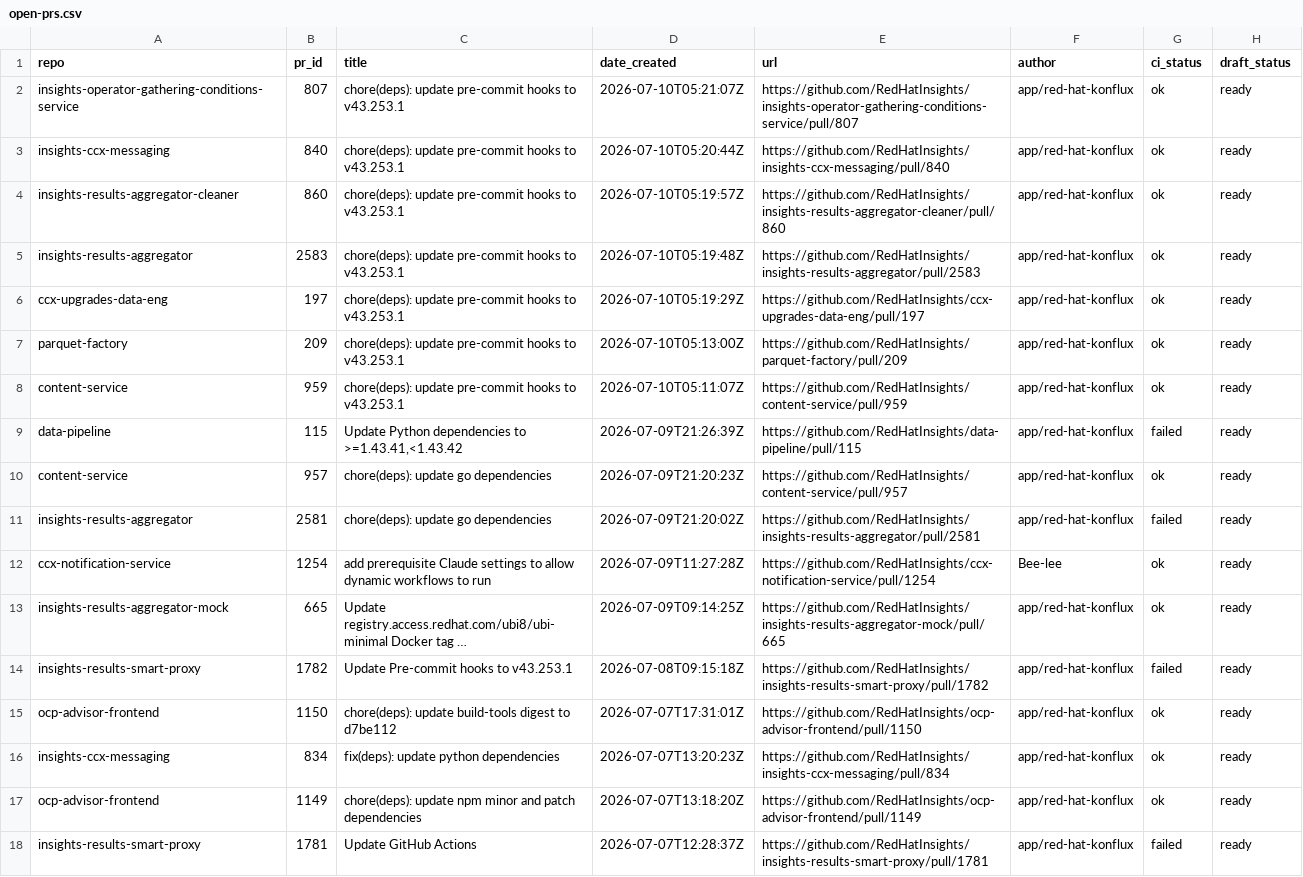
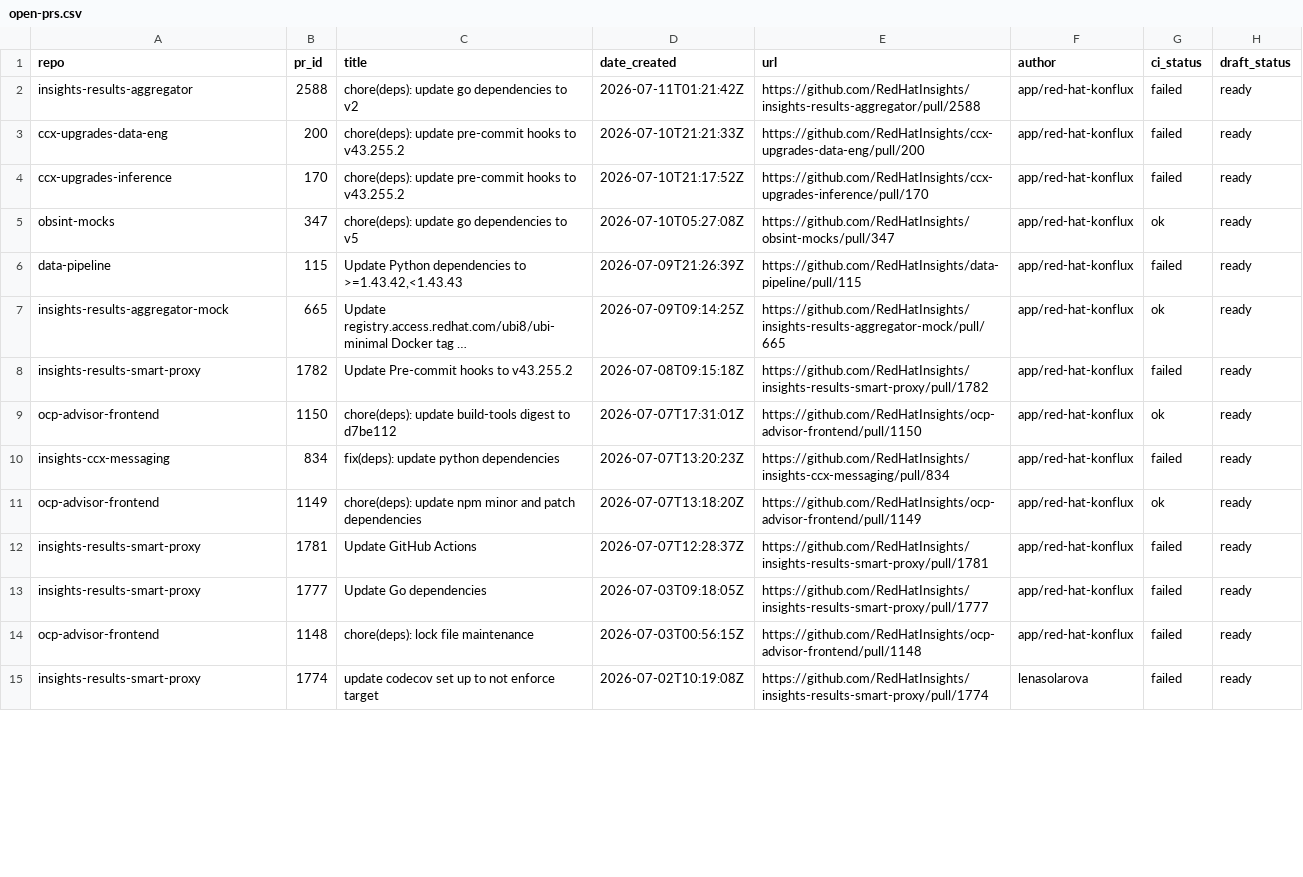
Before and after one commit to RedHatInsights/processing-tools, a CSV file: open_mr_pr/github/open-prs.csv, drawn as a sheet; only a part is shown; the shorter side is filled out with more unchanged rows; long unchanged cells end in …; removed rows and columns are numbered as before the commit, all else as after; the diff names each change by its address in the sheet, - before the commit and + after, or states it on an @@ line.

```diff
--- a/open_mr_pr/github/open-prs.csv
+++ b/open_mr_pr/github/open-prs.csv
-row 2: insights-operator-gathering-conditions-service | 807 | chore(deps): update pre-commit hooks to v43.253.1 | 2026-07-10T05:21:07Z | https://github.com/RedHatInsights/insights-operator-gathering-conditions-service/pull/807 | app/red-hat-konflux | ok | ready
-row 3: insights-ccx-messaging | 840 | chore(deps): update pre-commit hooks to v43.253.1 | 2026-07-10T05:20:44Z | https://github.com/RedHatInsights/insights-ccx-messaging/pull/840 | app/red-hat-konflux | ok | ready
-row 4: insights-results-aggregator-cleaner | 860 | chore(deps): update pre-commit hooks to v43.253.1 | 2026-07-10T05:19:57Z | https://github.com/RedHatInsights/insights-results-aggregator-cleaner/pull/860 | app/red-hat-konflux | ok | ready
-B2 (pr_id): 2583
+B2 (pr_id): 2588
-C2 (title): chore(deps): update pre-commit hooks to v43.253.1
+C2 (title): chore(deps): update go dependencies to v2
-D2 (date_created): 2026-07-10T05:19:48Z
+D2 (date_created): 2026-07-11T01:21:42Z
-E2 (url): https://github.com/RedHatInsights/insights-results-aggregator/pull/2583
+E2 (url): https://github.com/RedHatInsights/insights-results-aggregator/pull/2588
-G2:G3 (ci_status): ok
+G2:G3 (ci_status): failed
-B3 (pr_id): 197
+B3 (pr_id): 200
-C3 (title): …hooks to v43.253.1
+C3 (title): …hooks to v43.255.2
-D3 (date_created): 2026-07-10T05:19:29Z
+D3 (date_created): 2026-07-10T21:21:33Z
-E3 (url): https://github.com/RedHatInsights/ccx-upgrades-data-eng/pull/197
+E3 (url): https://github.com/RedHatInsights/ccx-upgrades-data-eng/pull/200
-row 7: parquet-factory | 209 | chore(deps): update pre-commit hooks to v43.253.1 | 2026-07-10T05:13:00Z | https://github.com/RedHatInsights/parquet-factory/pull/209 | app/red-hat-konflux | ok | ready
+row 4: ccx-upgrades-inference | 170 | chore(deps): update pre-commit hooks to v43.255.2 | 2026-07-10T21:17:52Z | https://github.com/RedHatInsights/ccx-upgrades-inference/pull/170 | app/red-hat-konflux | failed | ready
-A5 (repo): content-service
+A5 (repo): obsint-mocks
-B5 (pr_id): 959
+B5 (pr_id): 347
-C5 (title): chore(deps): update pre-commit hooks to v43.253.1
+C5 (title): chore(deps): update go dependencies to v5
-D5 (date_created): 2026-07-10T05:11:07Z
+D5 (date_created): 2026-07-10T05:27:08Z
-E5 (url): https://github.com/RedHatInsights/content-service/pull/959
+E5 (url): https://github.com/RedHatInsights/obsint-mocks/pull/347
-C6 (title): …dependencies to >=1.43.41,<1.43.42
+C6 (title): …dependencies to >=1.43.42,<1.43.43
-row 10: content-service | 957 | chore(deps): update go dependencies | 2026-07-09T21:20:23Z | https://github.com/RedHatInsights/content-service/pull/957 | app/red-hat-konflux | ok | ready
-row 11: insights-results-aggregator | 2581 | chore(deps): update go dependencies | 2026-07-09T21:20:02Z | https://github.com/RedHatInsights/insights-results-aggregator/pull/2581 | app/red-hat-konflux | failed | ready
-row 12: ccx-notification-service | 1254 | add prerequisite Claude settings to allow dynamic workflows to run | 2026-07-09T11:27:28Z | https://github.com/RedHatInsights/ccx-notification-service/pull/1254 | Bee-lee | ok | ready
-C8 (title): Update Pre-commit hooks to v43.253.1
+C8 (title): Update Pre-commit hooks to v43.255.2
-G10 (ci_status): ok
+G10 (ci_status): failed
```
Also changed, not shown: 3 other files.
